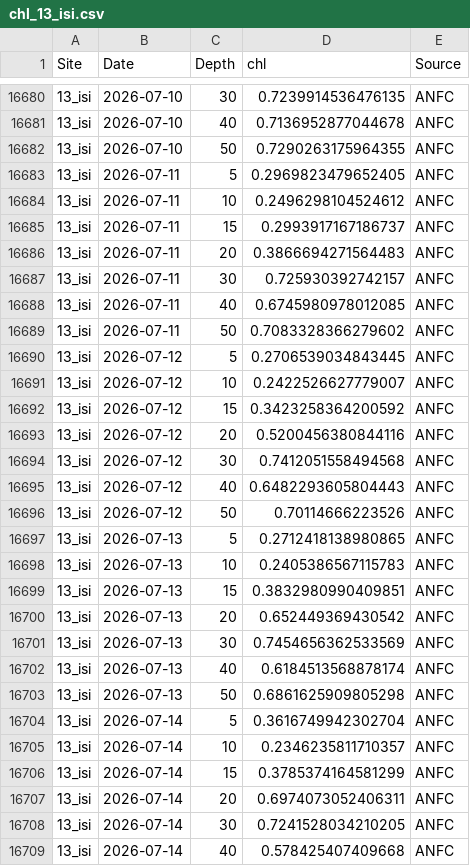
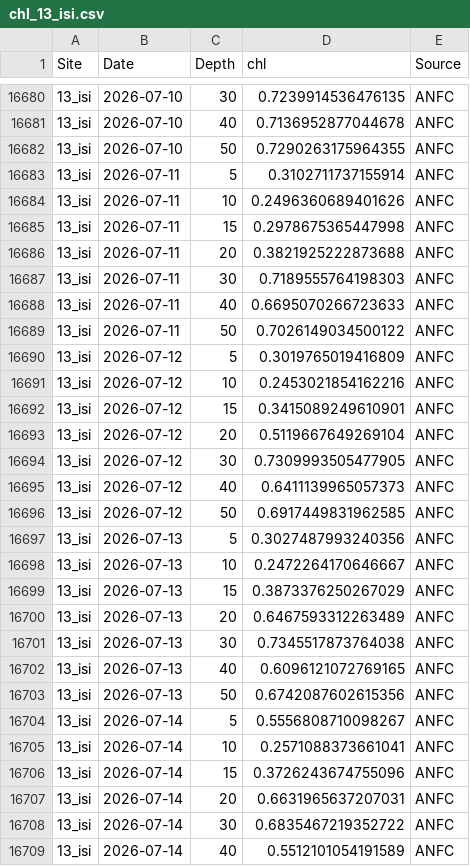
Before and after one commit to sharkbot952/demo, a CSV file: data/cmem/chl/chl_13_isi.csv, drawn as a sheet; only a part is shown, gaps mark what is left out; the diff covers the shown part only.

```diff
--- a/data/cmem/chl/chl_13_isi.csv
+++ b/data/cmem/chl/chl_13_isi.csv
@@ -16682,28 +16682,28 @@
 13_isi,2026-07-10,50,0.7290263175964355,ANFC
-13_isi,2026-07-11,5,0.2969823479652405,ANFC
-13_isi,2026-07-11,10,0.2496298104524612,ANFC
-13_isi,2026-07-11,15,0.2993917167186737,ANFC
-13_isi,2026-07-11,20,0.3866694271564483,ANFC
-13_isi,2026-07-11,30,0.725930392742157,ANFC
-13_isi,2026-07-11,40,0.6745980978012085,ANFC
-13_isi,2026-07-11,50,0.7083328366279602,ANFC
-13_isi,2026-07-12,5,0.2706539034843445,ANFC
-13_isi,2026-07-12,10,0.2422526627779007,ANFC
-13_isi,2026-07-12,15,0.3423258364200592,ANFC
-13_isi,2026-07-12,20,0.5200456380844116,ANFC
-13_isi,2026-07-12,30,0.7412051558494568,ANFC
-13_isi,2026-07-12,40,0.6482293605804443,ANFC
-13_isi,2026-07-12,50,0.70114666223526,ANFC
-13_isi,2026-07-13,5,0.2712418138980865,ANFC
-13_isi,2026-07-13,10,0.2405386567115783,ANFC
-13_isi,2026-07-13,15,0.3832980990409851,ANFC
-13_isi,2026-07-13,20,0.652449369430542,ANFC
-13_isi,2026-07-13,30,0.7454656362533569,ANFC
-13_isi,2026-07-13,40,0.6184513568878174,ANFC
-13_isi,2026-07-13,50,0.6861625909805298,ANFC
-13_isi,2026-07-14,5,0.3616749942302704,ANFC
-13_isi,2026-07-14,10,0.2346235811710357,ANFC
-13_isi,2026-07-14,15,0.3785374164581299,ANFC
-13_isi,2026-07-14,20,0.6974073052406311,ANFC
-13_isi,2026-07-14,30,0.7241528034210205,ANFC
-13_isi,2026-07-14,40,0.578425407409668,ANFC
+13_isi,2026-07-11,5,0.3102711737155914,ANFC
+13_isi,2026-07-11,10,0.2496360689401626,ANFC
+13_isi,2026-07-11,15,0.2978675365447998,ANFC
+13_isi,2026-07-11,20,0.3821925222873688,ANFC
+13_isi,2026-07-11,30,0.7189555764198303,ANFC
+13_isi,2026-07-11,40,0.6695070266723633,ANFC
+13_isi,2026-07-11,50,0.7026149034500122,ANFC
+13_isi,2026-07-12,5,0.3019765019416809,ANFC
+13_isi,2026-07-12,10,0.2453021854162216,ANFC
+13_isi,2026-07-12,15,0.3415089249610901,ANFC
+13_isi,2026-07-12,20,0.5119667649269104,ANFC
+13_isi,2026-07-12,30,0.7309993505477905,ANFC
+13_isi,2026-07-12,40,0.6411139965057373,ANFC
+13_isi,2026-07-12,50,0.6917449831962585,ANFC
+13_isi,2026-07-13,5,0.3027487993240356,ANFC
+13_isi,2026-07-13,10,0.2472264170646667,ANFC
+13_isi,2026-07-13,15,0.3873376250267029,ANFC
+13_isi,2026-07-13,20,0.6467593312263489,ANFC
+13_isi,2026-07-13,30,0.7345517873764038,ANFC
+13_isi,2026-07-13,40,0.6096121072769165,ANFC
+13_isi,2026-07-13,50,0.6742087602615356,ANFC
+13_isi,2026-07-14,5,0.5556808710098267,ANFC
+13_isi,2026-07-14,10,0.2571088373661041,ANFC
+13_isi,2026-07-14,15,0.3726243674755096,ANFC
+13_isi,2026-07-14,20,0.6631965637207031,ANFC
+13_isi,2026-07-14,30,0.6835467219352722,ANFC
+13_isi,2026-07-14,40,0.5512101054191589,ANFC
```
Also changed, not shown: 7 added rows and 36 edited cells elsewhere in this file, data/cmem/chl/chl_14_ota.csv, data/cmem/chl/chl_16_tom.csv, 10 other files.
